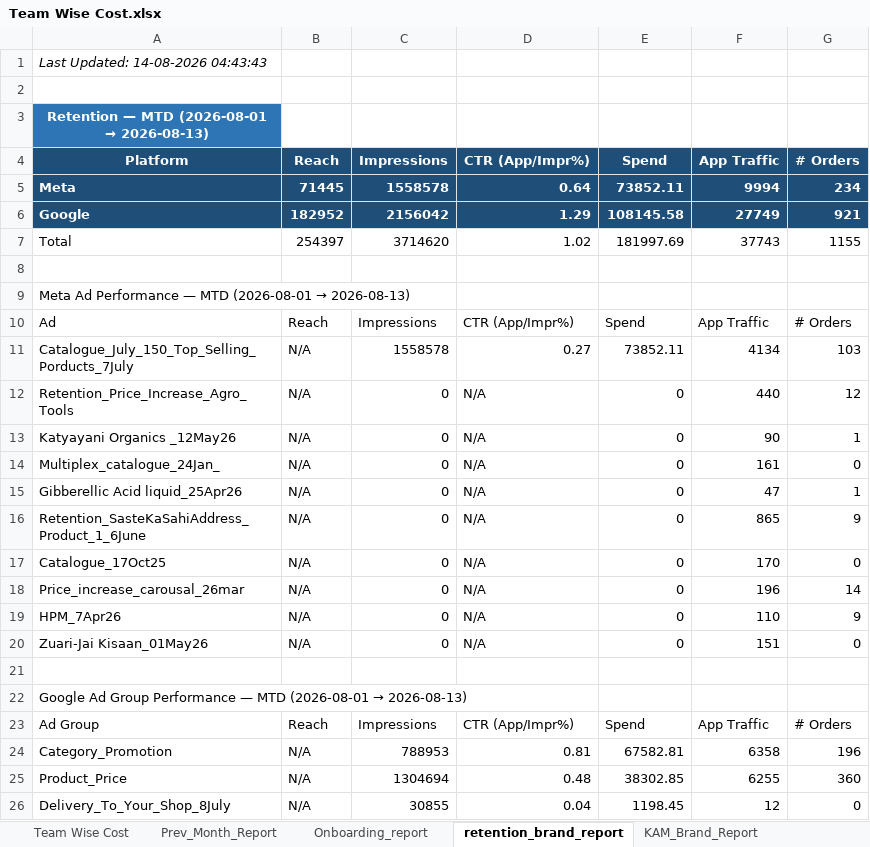
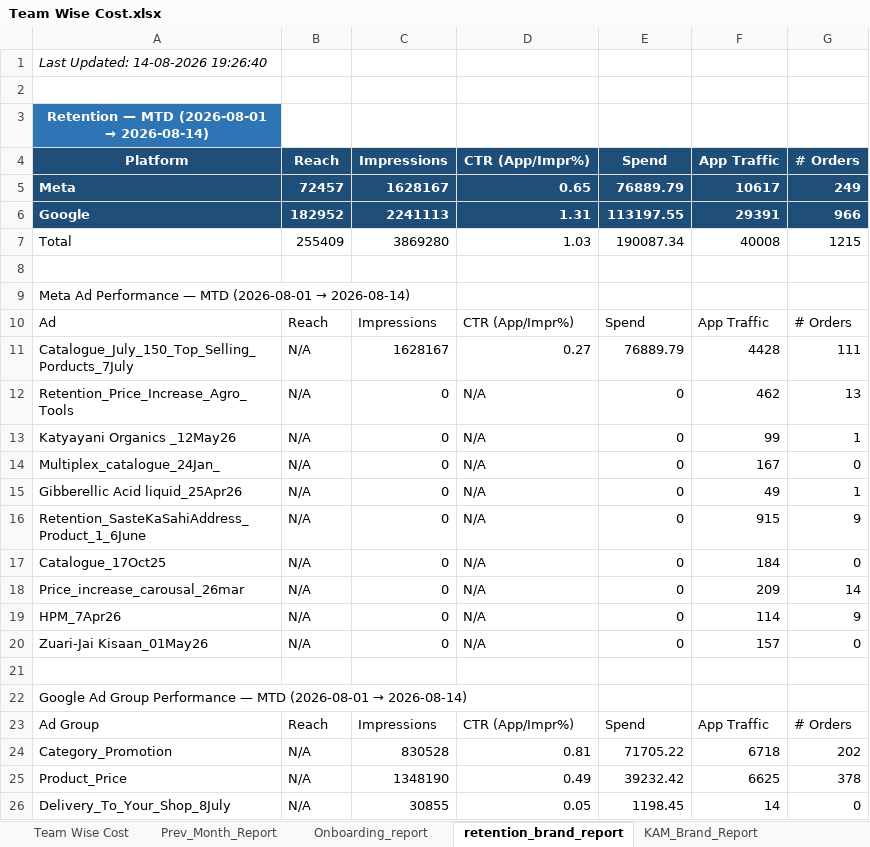
Before and after one commit to ankitbk-gm/auto_ads_report_bot, an Excel workbook: reports/Team Wise Cost.xlsx, sheet retention_brand_report, drawn as a sheet; only a part is shown; values as stored, in another font and other column widths than the file's, no borders; removed rows and columns are numbered as before the commit, all else as after; the diff covers the shown part only; the diff names each change by its address in the sheet, - before the commit and + after, or states it on an @@ line.

```diff
--- a/reports/Team Wise Cost.xlsx (sheet retention_brand_report)
+++ b/reports/Team Wise Cost.xlsx (sheet retention_brand_report)
-A1: Last Updated: 14-08-2026 04:43:43
+A1: Last Updated: 14-08-2026 19:26:40
@@ A3: Retention — MTD (2026-08-01 → 2026-08-13) → Retention — MTD (2026-08-01 → 2026-08-14) @@
-row 5: Meta | 71445 | 1558578 | 0.64 | 73852.11 | 9994 | 234
-row 6: Google | 182952 | 2156042 | 1.29 | 108145.58 | 27749 | 921
-row 7: Total | 254397 | 3714620 | 1.02 | 181997.69 | 37743 | 1155
+row 5: Meta | 72457 | 1628167 | 0.65 | 76889.79 | 10617 | 249
+row 6: Google | 182952 | 2241113 | 1.31 | 113197.55 | 29391 | 966
+row 7: Total | 255409 | 3869280 | 1.03 | 190087.34 | 40008 | 1215
@@ A9: …(2026-08-01 → 2026-08-13) → …(2026-08-01 → 2026-08-14) @@
-C11: 1558578
+C11: 1628167
-E11: 73852.11
+E11: 76889.79
-F11: 4134
+F11: 4428
-G11: 103
+G11: 111
-F12: 440
+F12: 462
-G12: 12
+G12: 13
-F13: 90
+F13: 99
-F14: 161
+F14: 167
-F15: 47
+F15: 49
-F16: 865
+F16: 915
-F17: 170
+F17: 184
-F18: 196
+F18: 209
-F19: 110
+F19: 114
-F20: 151
+F20: 157
@@ A22: …(2026-08-01 → 2026-08-13) → …(2026-08-01 → 2026-08-14) @@
-C24: 788953
+C24: 830528
-E24: 67582.81
+E24: 71705.22
-F24: 6358
+F24: 6718
-G24: 196
+G24: 202
-row 25: Product_Price | N/A | 1304694 | 0.48 | 38302.85 | 6255 | 360
+row 25: Product_Price | N/A | 1348190 | 0.49 | 39232.42 | 6625 | 378
-D26: 0.04
+D26: 0.05
-F26: 12
+F26: 14
```
Also changed, not shown: 4 added rows, 4 removed rows and 21 edited cells elsewhere in this sheet, sheet Onboarding_report, sheet Campaign_Performance_Report, sheet Team Wise Cost, sheet KAM_Brand_Report, sheet Inapp_Sale_Report, sheet Inapp_Subcat_Report, 1 more sheet.
